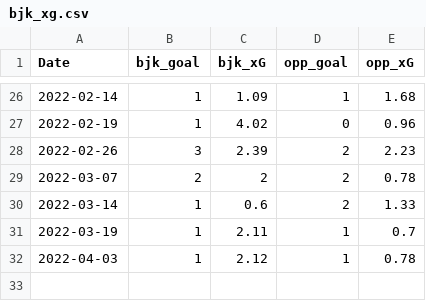
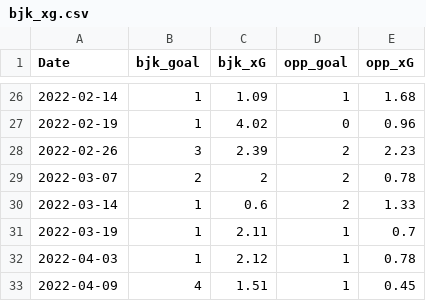
Before and after one commit to cabulut/totalfootball, a CSV file: bjk_xg.csv, drawn as a sheet; only a part is shown, gaps mark what is left out.

```diff
--- a/bjk_xg.csv
+++ b/bjk_xg.csv
@@ -32 +32,2 @@ Date,bjk_goal,bjk_xG,opp_goal,opp_xG
 2022-04-03,1,2.12,1,0.78
+2022-04-09,4,1.51,1,0.45
```
Also changed, not shown: 2 other files.
